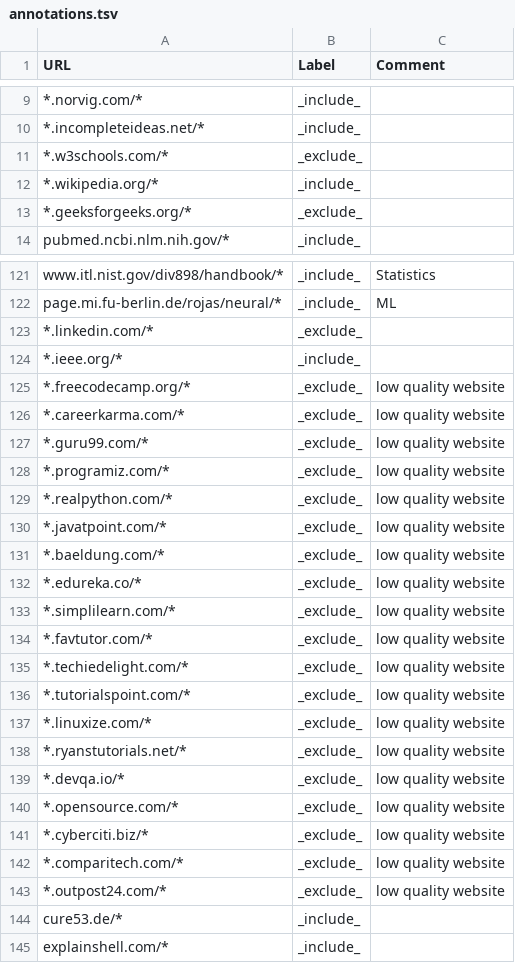
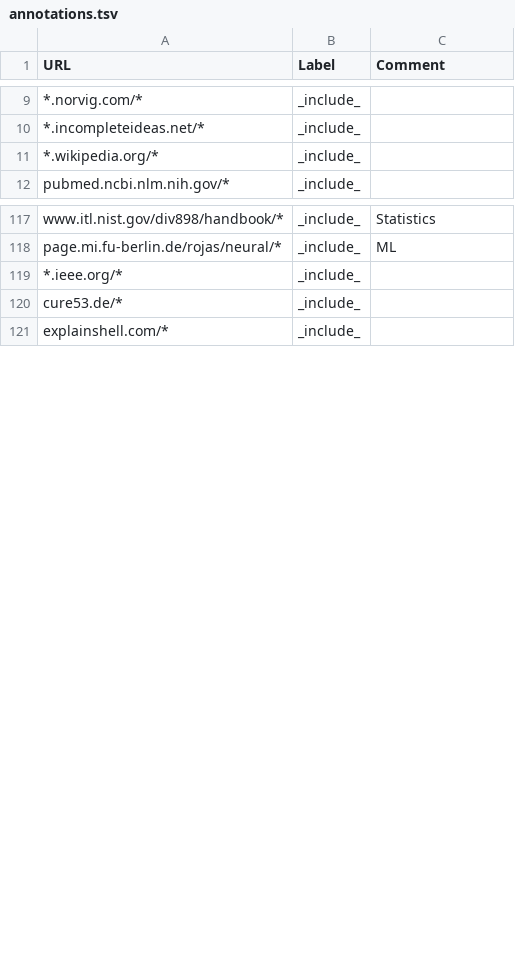
Before and after one commit to simonuvarov/cse, a TSV file: annotations.tsv, drawn as a sheet; only a part is shown, gaps mark what is left out; the diff covers the shown part only.

Commit message:
remove excluded websites

```diff
--- a/annotations.tsv
+++ b/annotations.tsv
@@ -10,5 +10,3 @@ URL	Label	Comment
 *.incompleteideas.net/*	_include_
-*.w3schools.com/*	_exclude_
 *.wikipedia.org/*	_include_
-*.geeksforgeeks.org/*	_exclude_
 pubmed.ncbi.nlm.nih.gov/*	_include_
@@ -122,23 +118,3 @@ www.itl.nist.gov/div898/handbook/*	_include_	Statistics
 page.mi.fu-berlin.de/rojas/neural/*	_include_	ML
-*.linkedin.com/*	_exclude_
 *.ieee.org/*	_include_
-*.freecodecamp.org/*	_exclude_	low quality website
-*.careerkarma.com/*	_exclude_	low quality website
-*.guru99.com/*	_exclude_	low quality website
-*.programiz.com/*	_exclude_	low quality website
-*.realpython.com/*	_exclude_	low quality website
-*.javatpoint.com/*	_exclude_	low quality website
-*.baeldung.com/*	_exclude_	low quality website
-*.edureka.co/*	_exclude_	low quality website
-*.simplilearn.com/*	_exclude_	low quality website
-*.favtutor.com/*	_exclude_	low quality website
-*.techiedelight.com/*	_exclude_	low quality website
-*.tutorialspoint.com/*	_exclude_	low quality website
-*.linuxize.com/*	_exclude_	low quality website
-*.ryanstutorials.net/*	_exclude_	low quality website
-*.devqa.io/*	_exclude_	low quality website
-*.opensource.com/*	_exclude_	low quality website
-*.cyberciti.biz/*	_exclude_	low quality website
-*.comparitech.com/*	_exclude_	low quality website
-*.outpost24.com/*	_exclude_	low quality website
 cure53.de/*	_include_
```
Also changed, not shown: 2 removed rows elsewhere in this file.
